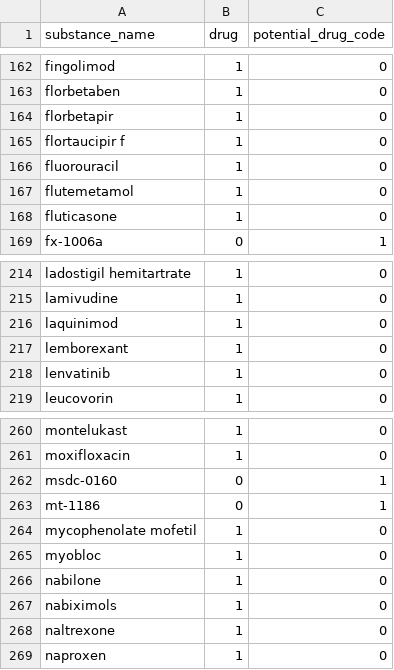
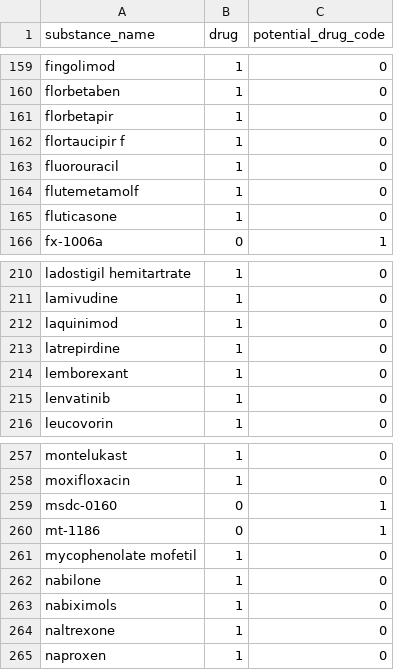
Before and after one commit to Joe-deBlois/hda-project, a CSV file: HDA Project/Datasets/CT_Drug_Inventory.csv, drawn as a sheet; only a part is shown, gaps mark what is left out; the diff covers the shown part only.

Commit message:
normalized drug names, now just working on creating ddn_drug_inventory

```diff
--- a/HDA Project/Datasets/CT_Drug_Inventory.csv
+++ b/HDA Project/Datasets/CT_Drug_Inventory.csv
@@ -166,3 +163,3 @@ flortaucipir f,1,0
 fluorouracil,1,0
-flutemetamol,1,0
+flutemetamolf,1,0
 fluticasone,1,0
@@ -216,2 +212,3 @@ lamivudine,1,0
 laquinimod,1,0
+latrepirdine,1,0
 lemborexant,1,0
@@ -264,3 +261,2 @@ mt-1186,0,1
 mycophenolate mofetil,1,0
-myobloc,1,0
 nabilone,1,0
```
Also changed, not shown: 1 added row and 5 removed rows elsewhere in this file, 5 other files.
